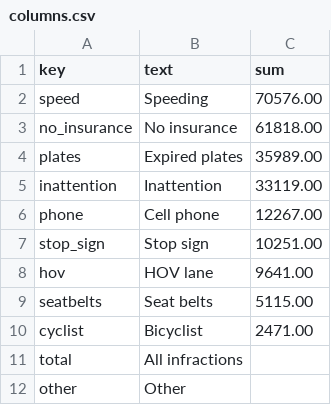
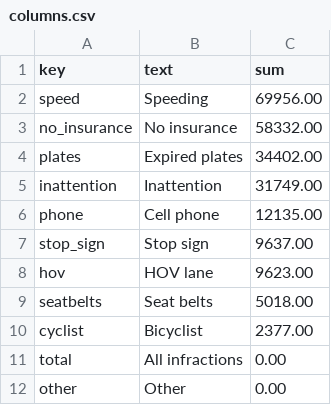
Before and after one commit to seattletimes/traffic-violations, a CSV file: data/columns.csv, drawn as a sheet.

Commit message:
Removing duplicates in data

```diff
--- a/data/columns.csv
+++ b/data/columns.csv
@@ -1,12 +1,12 @@
 key,text,sum,,,
-speed,Speeding,70576.00,,,
-no_insurance,No insurance,61818.00,,,
-plates,Expired plates,35989.00,,,
-inattention,Inattention ,33119.00,,,
-phone,Cell phone ,12267.00,,,
-stop_sign,Stop sign,10251.00,,,
-hov,HOV lane,9641.00,,,
-seatbelts,Seat belts,5115.00,,,
-cyclist,Bicyclist,2471.00,,,
-total,All infractions ,,,,
-other,Other,,,,
+speed,Speeding,69956.00,,,
+no_insurance,No insurance,58332.00,,,
+plates,Expired plates,34402.00,,,
+inattention,Inattention ,31749.00,,,
+phone,Cell phone ,12135.00,,,
+stop_sign,Stop sign,9637.00,,,
+hov,HOV lane,9623.00,,,
+seatbelts,Seat belts,5018.00,,,
+cyclist,Bicyclist,2377.00,,,
+total,All infractions ,0.00,,,
+other,Other,0.00,,,
```
Also changed, not shown: data/traffic.csv.
